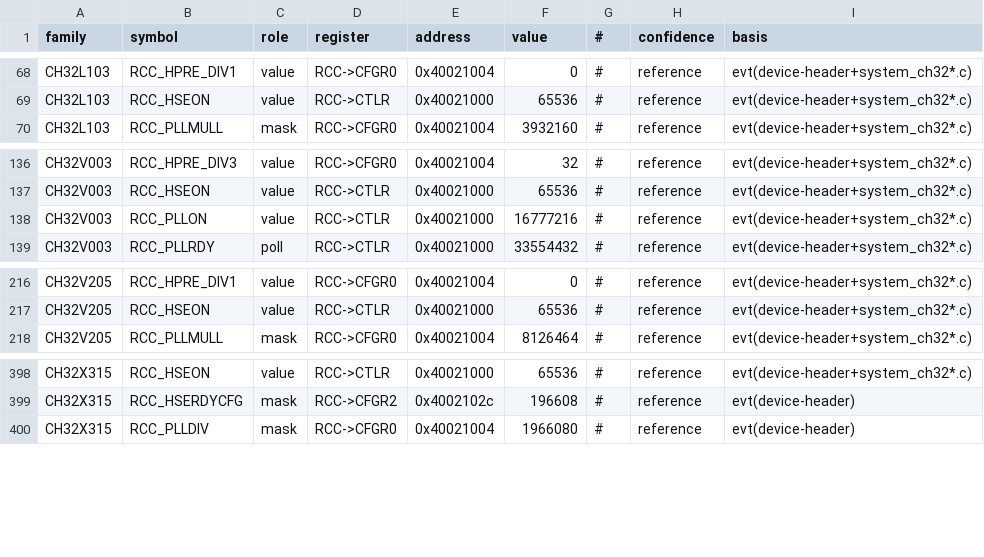
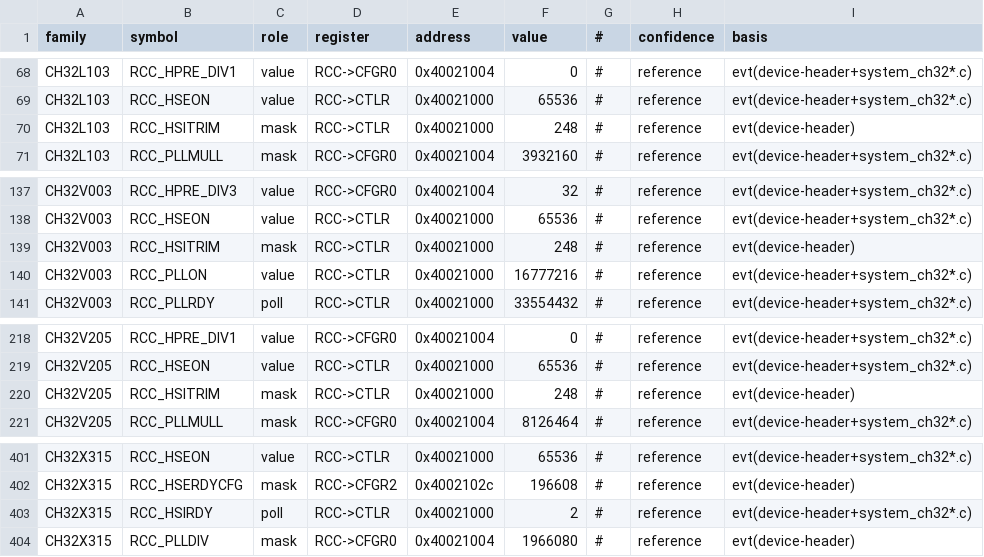
Before and after one commit to ch32-riscv-ug/ch32-device-data, a CSV file: tables/clock_symbols.csv, drawn as a sheet; only a part is shown, gaps mark what is left out.

Commit message:
Add RCC_HSITRIM symbol to clock_symbols and update checks for missing references

```diff
--- a/tables/clock_symbols.csv
+++ b/tables/clock_symbols.csv
@@ -69,2 +69,3 @@ CH32L103,RCC_HPRE_DIV1,value,RCC->CFGR0,0x40021004,0,#,reference,evt(device-head
 CH32L103,RCC_HSEON,value,RCC->CTLR,0x40021000,65536,#,reference,evt(device-header+system_ch32*.c)
+CH32L103,RCC_HSITRIM,mask,RCC->CTLR,0x40021000,248,#,reference,evt(device-header)
 CH32L103,RCC_PLLMULL,mask,RCC->CFGR0,0x40021004,3932160,#,reference,evt(device-header+system_ch32*.c)
@@ -137,2 +138,3 @@ CH32V003,RCC_HPRE_DIV3,value,RCC->CFGR0,0x40021004,32,#,reference,evt(device-hea
 CH32V003,RCC_HSEON,value,RCC->CTLR,0x40021000,65536,#,reference,evt(device-header+system_ch32*.c)
+CH32V003,RCC_HSITRIM,mask,RCC->CTLR,0x40021000,248,#,reference,evt(device-header)
 CH32V003,RCC_PLLON,value,RCC->CTLR,0x40021000,16777216,#,reference,evt(device-header+system_ch32*.c)
@@ -217,2 +219,3 @@ CH32V205,RCC_HPRE_DIV1,value,RCC->CFGR0,0x40021004,0,#,reference,evt(device-head
 CH32V205,RCC_HSEON,value,RCC->CTLR,0x40021000,65536,#,reference,evt(device-header+system_ch32*.c)
+CH32V205,RCC_HSITRIM,mask,RCC->CTLR,0x40021000,248,#,reference,evt(device-header)
 CH32V205,RCC_PLLMULL,mask,RCC->CFGR0,0x40021004,8126464,#,reference,evt(device-header+system_ch32*.c)
@@ -399,2 +402,3 @@ CH32X315,RCC_HSEON,value,RCC->CTLR,0x40021000,65536,#,reference,evt(device-heade
 CH32X315,RCC_HSERDYCFG,mask,RCC->CFGR2,0x4002102c,196608,#,reference,evt(device-header)
+CH32X315,RCC_HSIRDY,poll,RCC->CTLR,0x40021000,2,#,reference,evt(device-header+system_ch32*.c)
 CH32X315,RCC_PLLDIV,mask,RCC->CFGR0,0x40021004,1966080,#,reference,evt(device-header)
```
Also changed, not shown: 2 other files.
